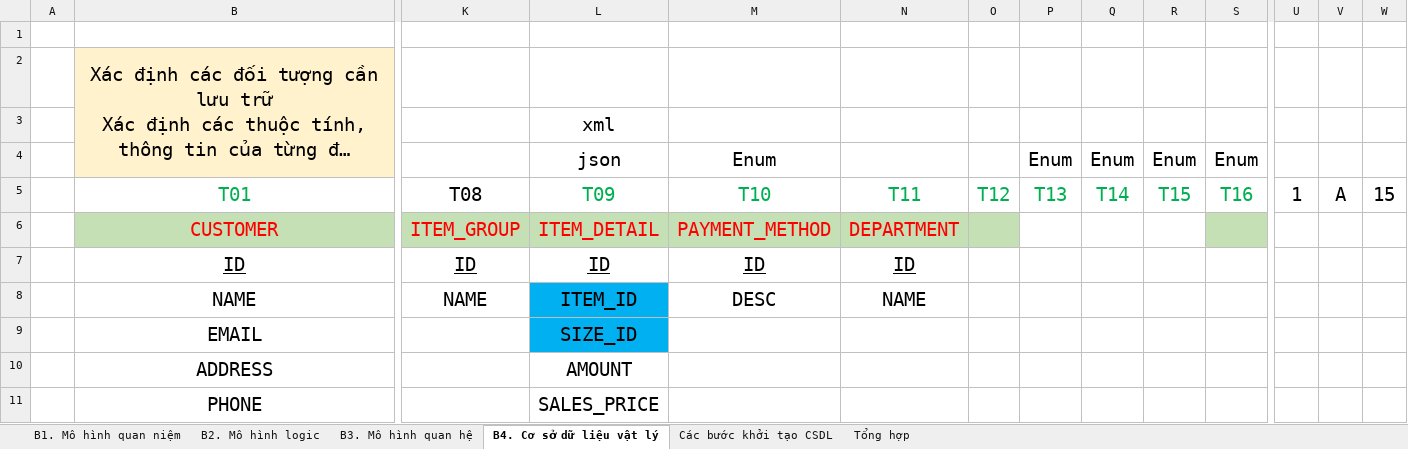
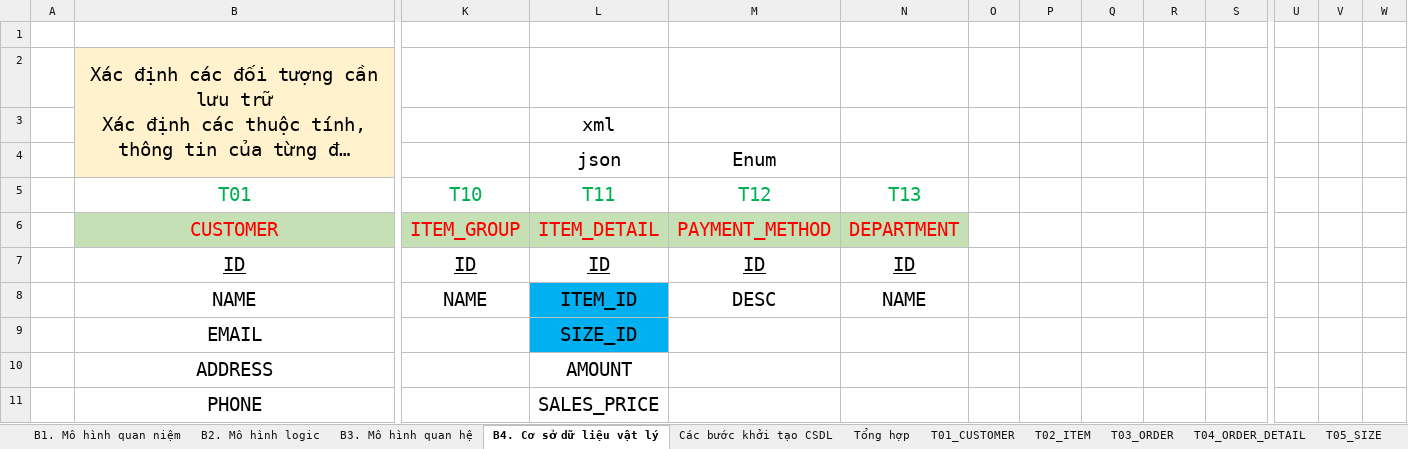
Before and after one commit to j4tdn/java20-repository, an Excel workbook: 1. Database Design/JAVA 19 20 - Quyen Phan - Database Design.xlsx, sheet B4. Cơ sở dữ liệu vật lý, drawn as a sheet; only a part is shown, gaps mark what is left out; long unchanged cells end in …; values as stored, in another font and other column widths than the file's, no borders; removed rows and columns are numbered as before the commit, all else as after; rows hold the shown columns only; the diff names each change by its address in the sheet, - before the commit and + after, or states it on an @@ line.

```diff
--- a/1. Database Design/JAVA 19 20 - Quyen Phan - Database Design.xlsx (sheet B4. Cơ sở dữ liệu vật lý)
+++ b/1. Database Design/JAVA 19 20 - Quyen Phan - Database Design.xlsx (sheet B4. Cơ sở dữ liệu vật lý)
+sheet tab: T01_CUSTOMER
+sheet tab: T02_ITEM
+sheet tab: T03_ORDER
+sheet tab: T04_ORDER_DETAIL
+sheet tab: T05_SIZE
-row 4:  |  |  | json | Enum |  |  | Enum | Enum | Enum | Enum
-row 5:  | T01 | T08 | T09 | T10 | T11 | T12 | T13 | T14 | T15 | T16 | 1 | A | 15
+row 4:  |  |  | json | Enum
+row 5:  | T01 | T10 | T11 | T12 | T13
-O6 fill: #C5E0B4
+O6 fill: none
-S6 fill: #C5E0B4
+S6 fill: none
```
Also changed, not shown: other sheet tabs.
